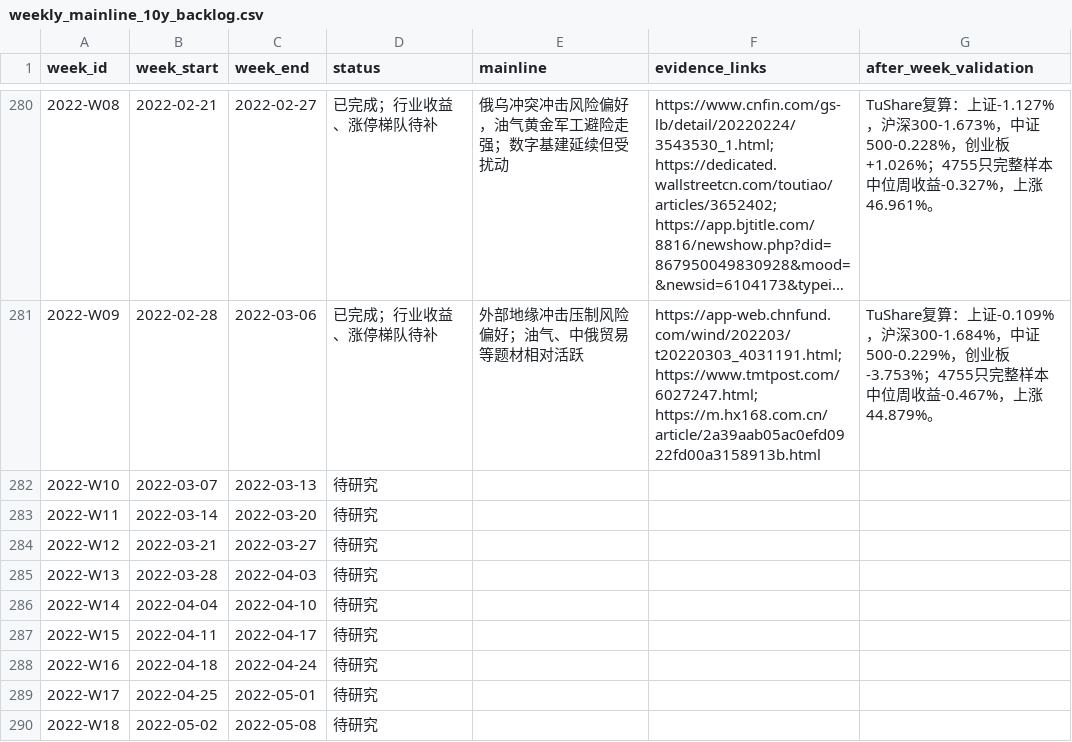
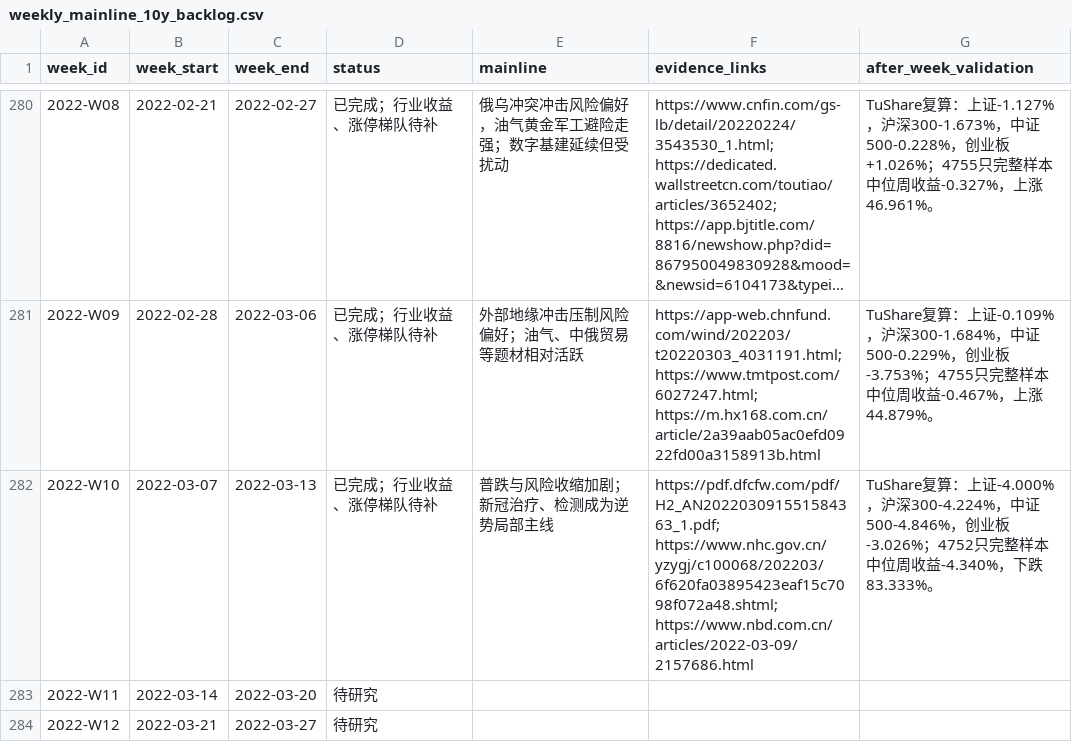
Before and after one commit to seacy19/WJ-, a CSV file: ww_research_results/weekly_mainline_10y_backlog.csv, drawn as a sheet; only a part is shown, gaps mark what is left out; the shorter side is filled out with more unchanged rows; long unchanged cells end in ….

Commit message:
Add 2022 W10 mainline review

```diff
--- a/ww_research_results/weekly_mainline_10y_backlog.csv
+++ b/ww_research_results/weekly_mainline_10y_backlog.csv
@@ -281,3 +281,3 @@
 "2022-W09","2022-02-28","2022-03-06","已完成；行业收益、涨停梯队待补","外部地缘冲击压制风险偏好；油气、中俄贸易等题材相对活跃","https://app-web.chnfund.com/wind/202203/t20220303_4031191.html; https://www.tmtpost.com/6027247.html; https://m.hx168.com.cn/article/2a39aab05ac0efd0922fd00a3158913b.html","TuShare复算：上证-0.109%，沪深300-1.684%，中证500-0.229%，创业板-3.753%；4755只完整样本中位周收益-0.467%，上涨44.879%。"
-"2022-W10","2022-03-07","2022-03-13","待研究","","",""
+"2022-W10","2022-03-07","2022-03-13","已完成；行业收益、涨停梯队待补","普跌与风险收缩加剧；新冠治疗、检测成为逆势局部主线","https://pdf.dfcfw.com/pdf/H2_AN202203091551584363_1.pdf; https://www.nhc.gov.cn/yzygj/c100068/202203/6f620fa03895423eaf15c7098f072a48.shtml; https://www.nbd.com.cn/articles/2022-03-09/2157686.html","TuShare复算：上证-4.000%，沪深300-4.224%，中证500-4.846%，创业板-3.026%；4752只完整样本中位周收益-4.340%，下跌83.333%。"
 "2022-W11","2022-03-14","2022-03-20","待研究","","",""
```
Also changed, not shown: 4 other files.
